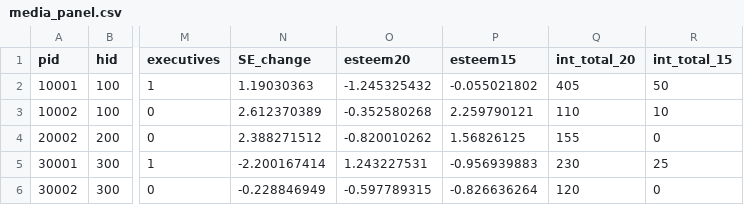
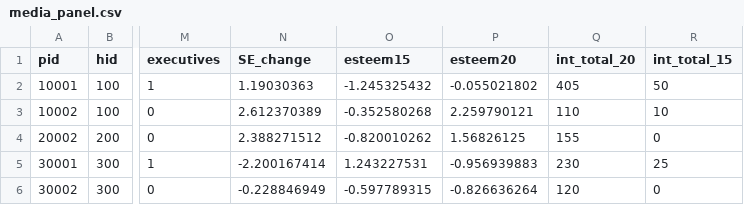
Before and after one commit to hongjai-rhee/public, a CSV file: media_panel.csv, drawn as a sheet; only a part is shown, gaps mark what is left out; the diff names each change by its address in the sheet, - before the commit and + after, or states it on an @@ line.

Commit message:
Add files via upload

```diff
--- a/media_panel.csv
+++ b/media_panel.csv
-O1: esteem20
+O1: esteem15
-P1: esteem15
+P1: esteem20
```
